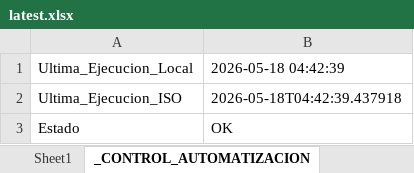
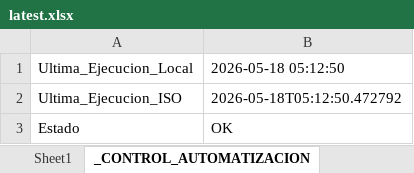
Before and after one commit to llKirell/dinet-dashboard-v2, an Excel workbook: data/latest.xlsx, sheet _CONTROL_AUTOMATIZACION, drawn as a sheet; values as stored, in another font and other column widths than the file's, no borders; the diff names each change by its address in the sheet, - before the commit and + after, or states it on an @@ line.

```diff
--- a/data/latest.xlsx (sheet _CONTROL_AUTOMATIZACION)
+++ b/data/latest.xlsx (sheet _CONTROL_AUTOMATIZACION)
-B1: 2026-05-18 04:42:39
+B1: 2026-05-18 05:12:50
-B2: 2026-05-18T04:42:39.437918
+B2: 2026-05-18T05:12:50.472792
```
Also changed, not shown: sheet Sheet1.
